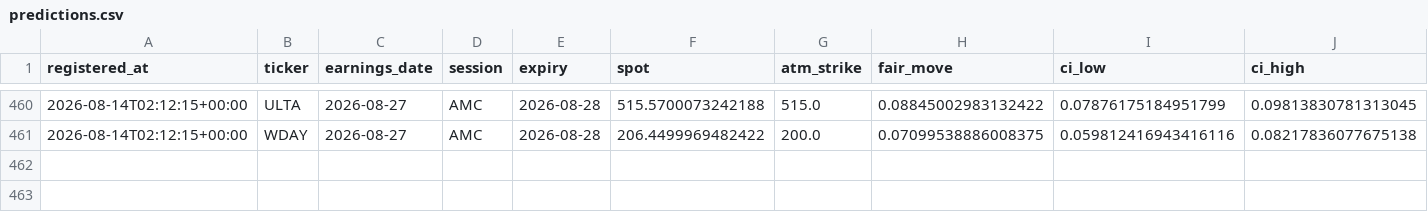
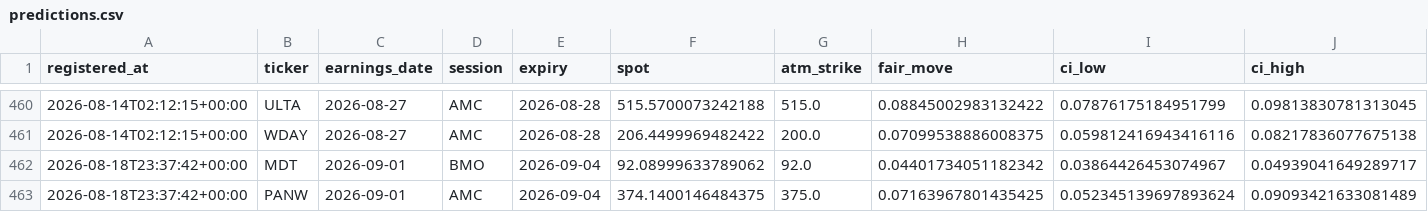
Before and after one commit to pykerl/earnings_trade_engine, a CSV file: log/predictions.csv, drawn as a sheet; only a part is shown, gaps mark what is left out; rows hold the shown columns only; the diff names each change by its address in the sheet, - before the commit and + after, or states it on an @@ line.

```diff
--- a/log/predictions.csv
+++ b/log/predictions.csv
+row 462: 2026-08-18T23:37:42+00:00 | MDT | 2026-09-01 | BMO | 2026-09-04 | 92.08999633789062 | 92.0 | 0.04401734051182342 | 0.03864426453074967 | 0.04939041649289717
+row 463: 2026-08-18T23:37:42+00:00 | PANW | 2026-09-01 | AMC | 2026-09-04 | 374.1400146484375 | 375.0 | 0.07163967801435425 | 0.052345139697893624 | 0.09093421633081489
```
Also changed, not shown: 1 other file.
